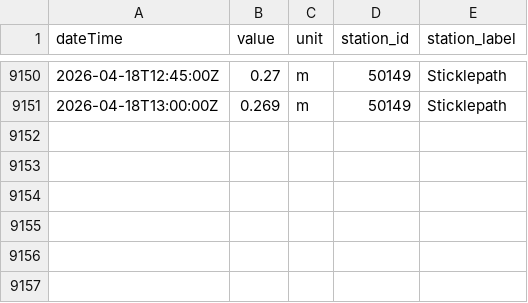
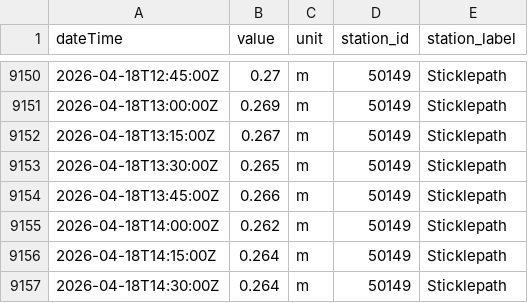
Before and after one commit to aallan/floodwatch, a CSV file: data/level_50149_sticklepath.csv, drawn as a sheet; only a part is shown, gaps mark what is left out.

```diff
--- a/data/level_50149_sticklepath.csv
+++ b/data/level_50149_sticklepath.csv
@@ -9151 +9151,7 @@ dateTime,value,unit,station_id,station_label
 2026-04-18T13:00:00Z,0.269,m,50149,Sticklepath
+2026-04-18T13:15:00Z,0.267,m,50149,Sticklepath
+2026-04-18T13:30:00Z,0.265,m,50149,Sticklepath
+2026-04-18T13:45:00Z,0.266,m,50149,Sticklepath
+2026-04-18T14:00:00Z,0.262,m,50149,Sticklepath
+2026-04-18T14:15:00Z,0.264,m,50149,Sticklepath
+2026-04-18T14:30:00Z,0.264,m,50149,Sticklepath
```
Also changed, not shown: data/level_50140_umberleigh.csv, data/level_50198_barnstaple_(tidal).csv, 12 other files.
